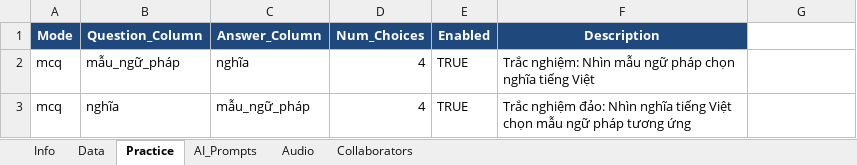
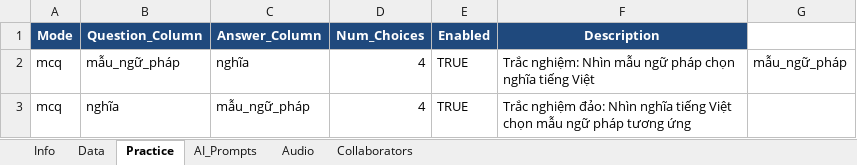
Before and after one commit to thanhnt94/vocaburn, an Excel workbook: templates/Vocaburn_N2_Grammar_Master.backup.xlsx, sheet Practice, drawn as a sheet; values as stored, in another font and other column widths than the file's, no borders; the diff names each change by its address in the sheet, - before the commit and + after, or states it on an @@ line.

```diff
--- a/templates/Vocaburn_N2_Grammar_Master.backup.xlsx (sheet Practice)
+++ b/templates/Vocaburn_N2_Grammar_Master.backup.xlsx (sheet Practice)
-G2: (empty)
+G2: mẫu_ngữ_pháp
```
Also changed, not shown: templates/Vocaburn_N2_Grammar_Master.xlsx.
